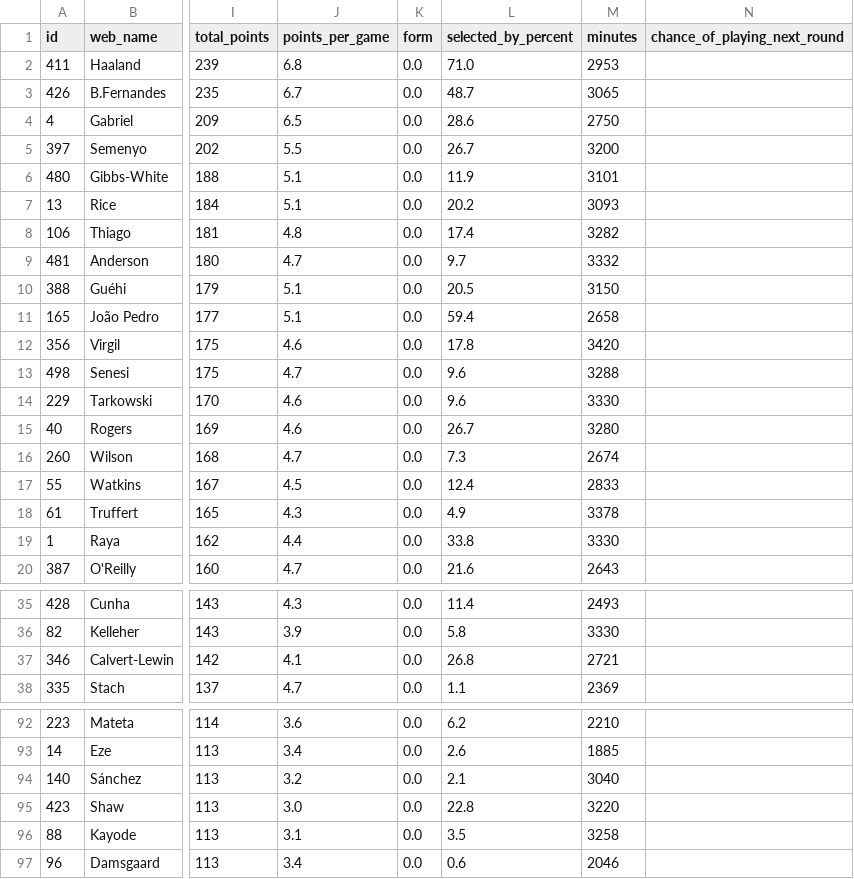
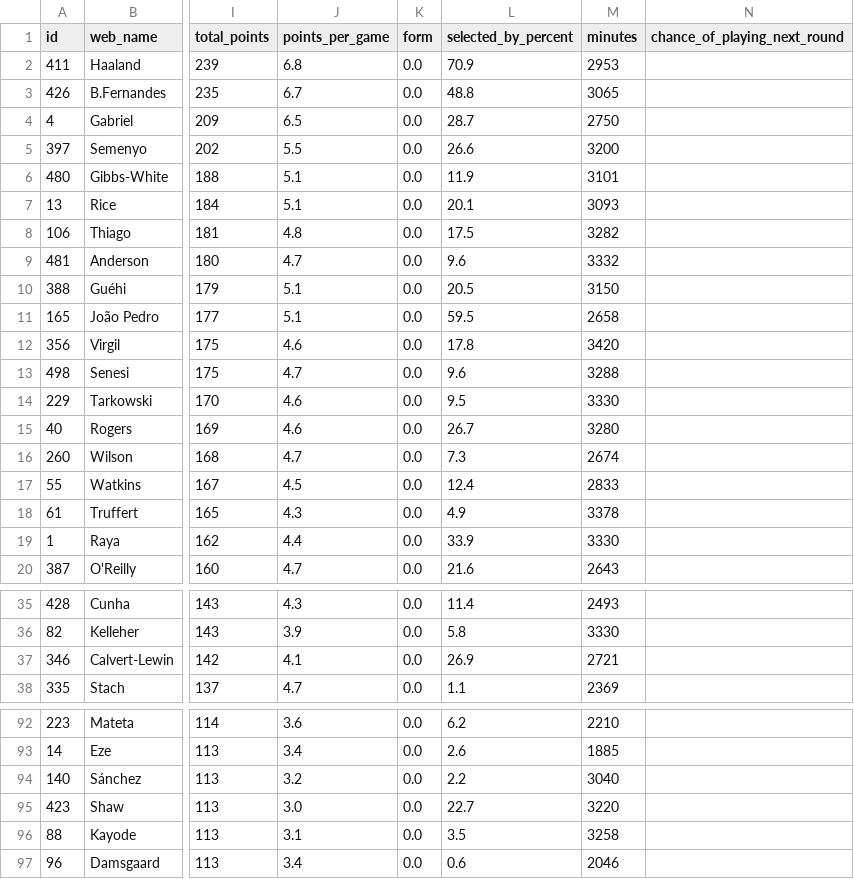
Before and after one commit to vinilop1114/gameweek-lab, a CSV file: data/processed/players.csv, drawn as a sheet; only a part is shown, gaps mark what is left out; the diff covers the shown part only; the diff names each change by its address in the sheet, - before the commit and + after, or states it on an @@ line.

```diff
--- a/data/processed/players.csv
+++ b/data/processed/players.csv
-L2 (selected_by_percent): 71.0
+L2 (selected_by_percent): 70.9
-L3 (selected_by_percent): 48.7
+L3 (selected_by_percent): 48.8
-L4 (selected_by_percent): 28.6
+L4 (selected_by_percent): 28.7
-L5 (selected_by_percent): 26.7
+L5 (selected_by_percent): 26.6
-L7 (selected_by_percent): 20.2
+L7 (selected_by_percent): 20.1
-L8 (selected_by_percent): 17.4
+L8 (selected_by_percent): 17.5
-L9 (selected_by_percent): 9.7
+L9 (selected_by_percent): 9.6
-L11 (selected_by_percent): 59.4
+L11 (selected_by_percent): 59.5
-L14 (selected_by_percent): 9.6
+L14 (selected_by_percent): 9.5
-L19 (selected_by_percent): 33.8
+L19 (selected_by_percent): 33.9
-L37 (selected_by_percent): 26.8
+L37 (selected_by_percent): 26.9
-L94 (selected_by_percent): 2.1
+L94 (selected_by_percent): 2.2
-L95 (selected_by_percent): 22.8
+L95 (selected_by_percent): 22.7
```
Also changed, not shown: 42 edited cells elsewhere in this file, data/processed/players_scored.csv.
